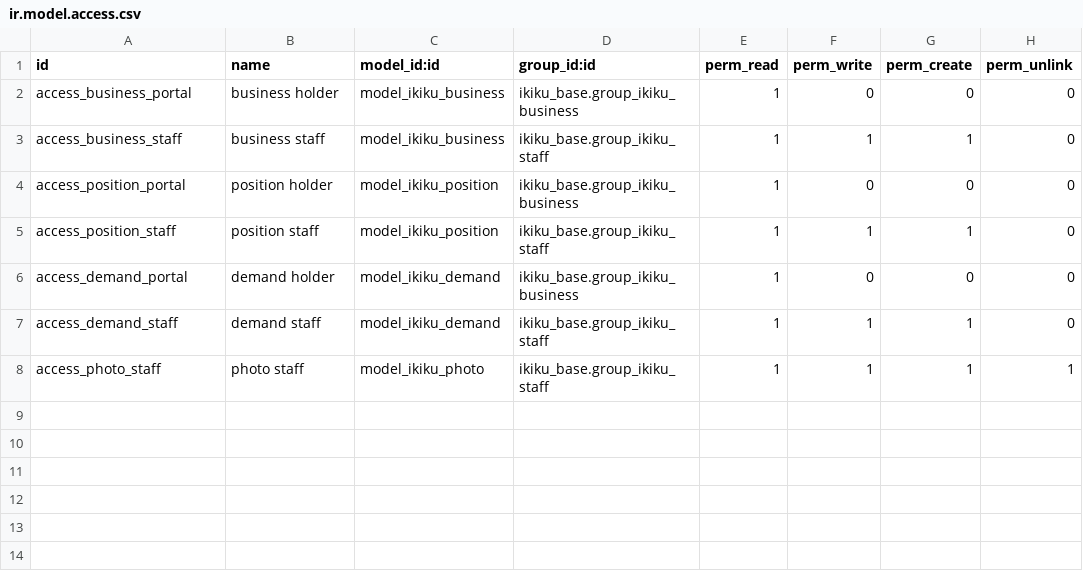
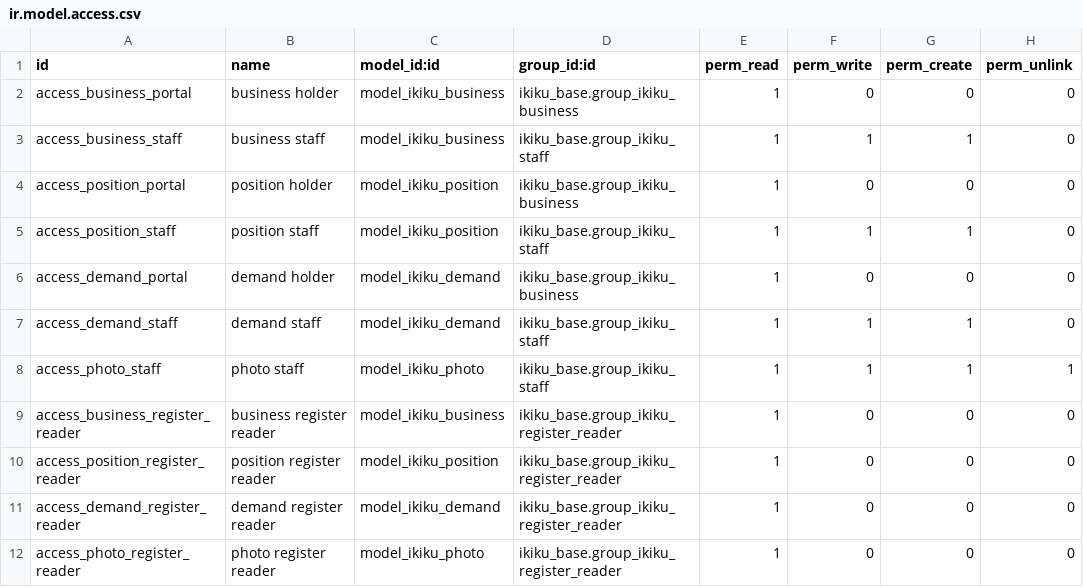
Before and after one commit to 0mit/ikiku, a CSV file: addons/ikiku_demand/security/ir.model.access.csv, drawn as a sheet; the diff names each change by its address in the sheet, - before the commit and + after, or states it on an @@ line.

```diff
--- a/addons/ikiku_demand/security/ir.model.access.csv
+++ b/addons/ikiku_demand/security/ir.model.access.csv
+row 9: access_business_register_reader | business register reader | model_ikiku_business | ikiku_base.group_ikiku_register_reader | 1 | 0 | 0 | 0
+row 10: access_position_register_reader | position register reader | model_ikiku_position | ikiku_base.group_ikiku_register_reader | 1 | 0 | 0 | 0
+row 11: access_demand_register_reader | demand register reader | model_ikiku_demand | ikiku_base.group_ikiku_register_reader | 1 | 0 | 0 | 0
+row 12: access_photo_register_reader | photo register reader | model_ikiku_photo | ikiku_base.group_ikiku_register_reader | 1 | 0 | 0 | 0
```
Also changed, not shown: addons/ikiku_base/security/ir.model.access.csv, addons/ikiku_coop/security/ir.model.access.csv, 19 other files.
